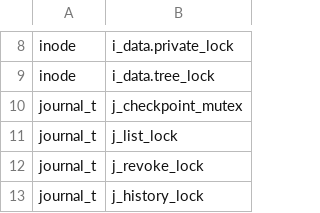
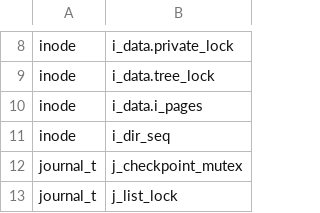
Before and after one commit to merlinscholz/lockdoc-tools, a CSV file: data/linux/member_blacklist.csv, drawn as a sheet; only a part is shown, gaps mark what is left out; the shorter side is filled out with more unchanged rows.

Commit message:
Linux: Blacklist atomic accessible member + out-of-scrope member

```diff
--- a/data/linux/member_blacklist.csv
+++ b/data/linux/member_blacklist.csv
@@ -9,2 +9,4 @@ inode;i_data.private_lock
 inode;i_data.tree_lock
+inode;i_data.i_pages
+inode;i_dir_seq
 journal_t;j_checkpoint_mutex
```
